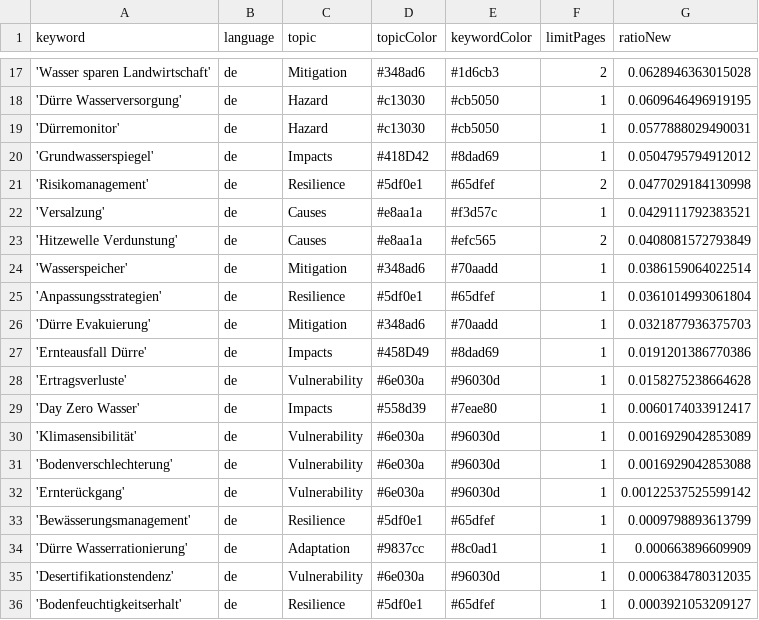
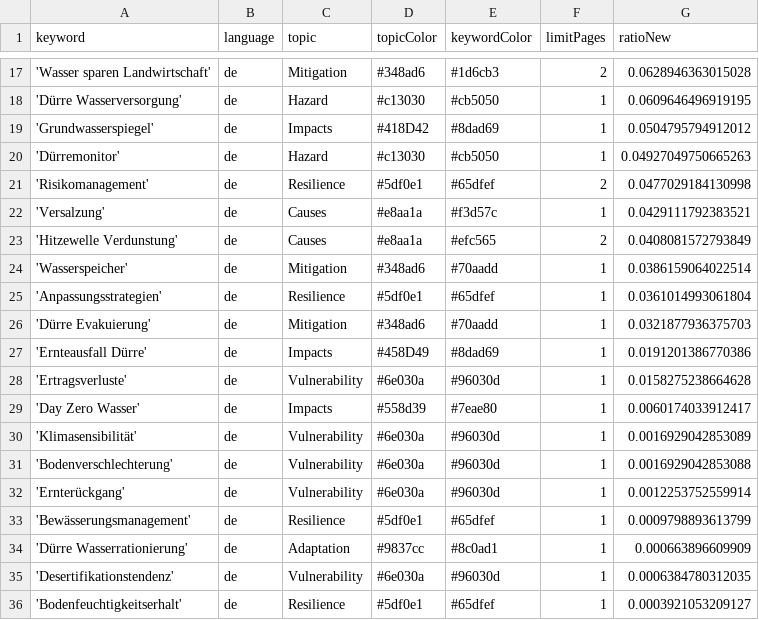
Before and after one commit to sonjanews/DroughtIsComing, a CSV file: keywords.csv, drawn as a sheet; only a part is shown, gaps mark what is left out.

Commit message:
Commit from GitHub Actions (harvest:0.0)

```diff
--- a/keywords.csv
+++ b/keywords.csv
@@ -18,4 +18,4 @@ keyword,language,topic,topicColor,keywordColor,limitPages,ratioNew
 'Dürre Wasserversorgung',de,Hazard,#c13030,#cb5050,1,0.0609646496919195
-'Dürremonitor',de,Hazard,#c13030,#cb5050,1,0.0577888029490031
 'Grundwasserspiegel',de,Impacts,#418D42,#8dad69,1,0.0504795794912012
+'Dürremonitor',de,Hazard,#c13030,#cb5050,1,0.04927049750665263
 'Risikomanagement',de,Resilience,#5df0e1,#65dfef,2,0.0477029184130998
@@ -31,3 +31,3 @@ keyword,language,topic,topicColor,keywordColor,limitPages,ratioNew
 'Bodenverschlechterung',de,Vulnerability,#6e030a,#96030d,1,0.0016929042853088
-'Ernterückgang',de,Vulnerability,#6e030a,#96030d,1,0.00122537525599142
+'Ernterückgang',de,Vulnerability,#6e030a,#96030d,1,0.0012253752559914
 'Bewässerungsmanagement',de,Resilience,#5df0e1,#65dfef,1,0.0009798893613799
```
